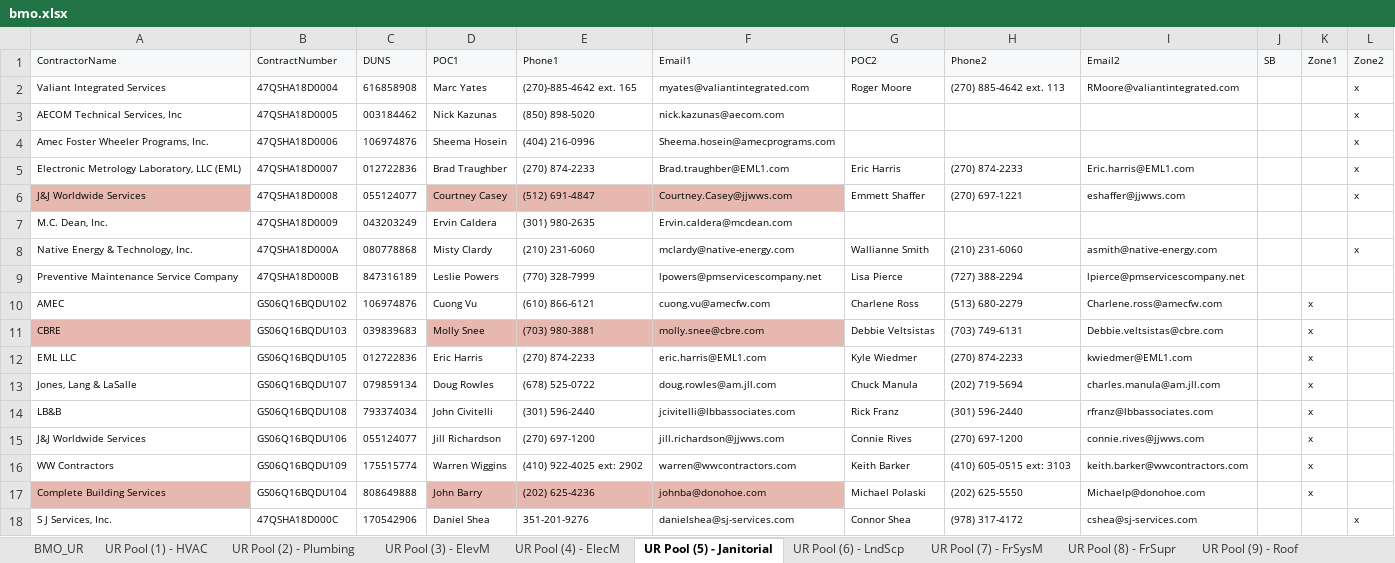
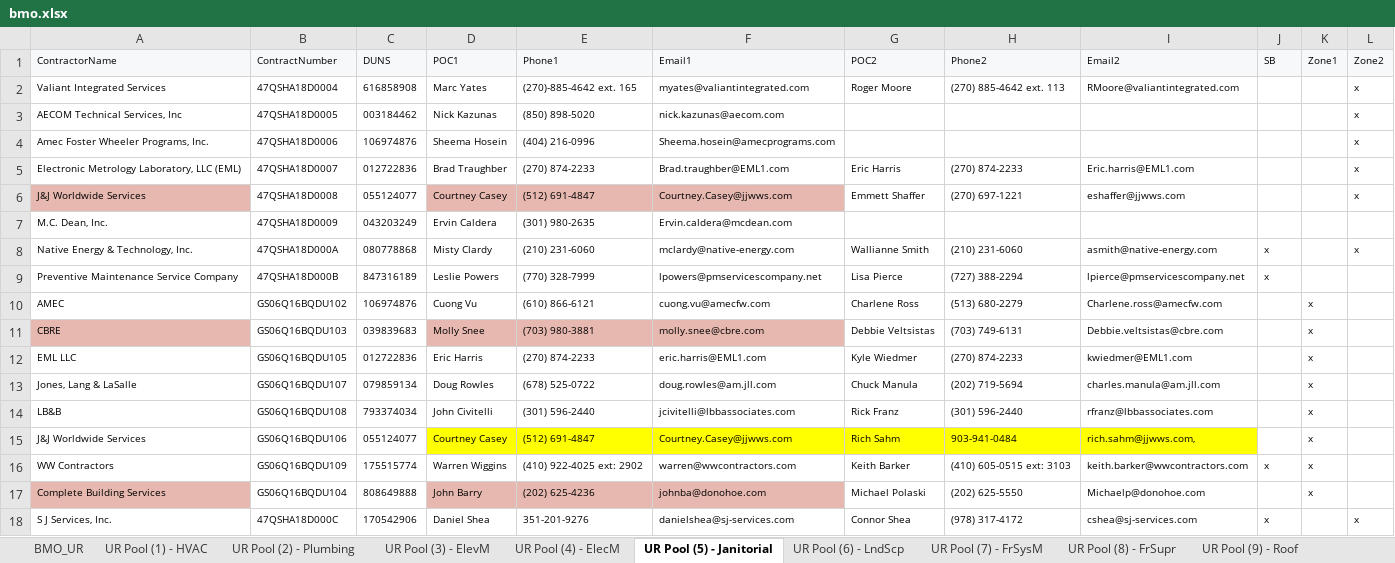
Before and after one commit to gwx-oss/discovery, an Excel workbook: app/data/pools/bmo.xlsx, sheet UR Pool (5) - Janitorial, drawn as a sheet; only a part is shown; values as stored, in another font and other column widths than the file's, no borders; the diff names each change by its address in the sheet, - before the commit and + after, or states it on an @@ line.

```diff
--- a/app/data/pools/bmo.xlsx (sheet UR Pool (5) - Janitorial)
+++ b/app/data/pools/bmo.xlsx (sheet UR Pool (5) - Janitorial)
-J8:J9 (SB): (empty)
+J8:J9 (SB): x
-D15 (POC1): Jill Richardson
+D15 (POC1): Courtney Casey
-D15:I15 fill: none
+D15:I15 fill: #FFFF00
-E15 (Phone1): (270) 697-1200
+E15 (Phone1): (512) 691-4847
-F15 (Email1): jill.richardson@jjwws.com
+F15 (Email1): Courtney.Casey@jjwws.com
-G15 (POC2): Connie Rives
+G15 (POC2): Rich Sahm
-H15 (Phone2): (270) 697-1200
+H15 (Phone2): 903-941-0484
-I15 (Email2): connie.rives@jjwws.com
+I15 (Email2): rich.sahm@jjwws.com,
-J16 (SB): (empty)
+J16 (SB): x
-J18 (SB): (empty)
+J18 (SB): x
```
Also changed, not shown: sheet UR Pool (6) - LndScp, sheet UR Pool (3) - ElevM, sheet UR Pool (4) - ElecM, sheet UR Pool (2) - Plumbing, sheet UR Pool (1) - HVAC, sheet UR Pool (10) - BldMgmt, 10 more sheets, charts or pictures, app/data/pools/hcats.xlsx, 3 other files.
